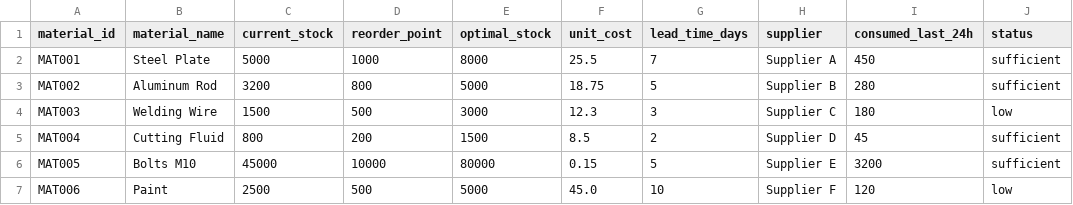
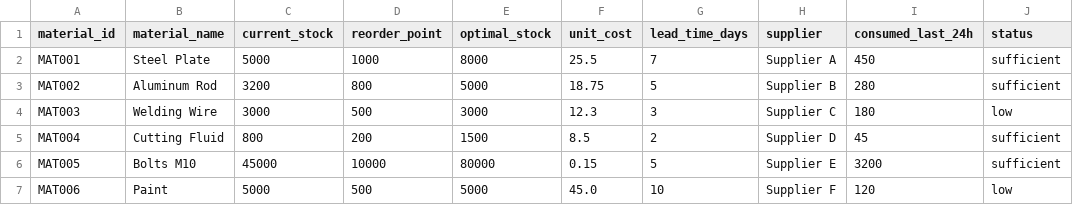
Before and after one commit to Honorinenn/MAS-in-Smart-Manufacturing, a CSV file: ManufacturingAgents/supervisory_agent/data/inventory_data.csv, drawn as a sheet; only a part is shown; the diff names each change by its address in the sheet, - before the commit and + after, or states it on an @@ line.

```diff
--- a/ManufacturingAgents/supervisory_agent/data/inventory_data.csv
+++ b/ManufacturingAgents/supervisory_agent/data/inventory_data.csv
-C4 (current_stock): 1500
+C4 (current_stock): 3000
-C7 (current_stock): 2500
+C7 (current_stock): 5000
```
Also changed, not shown: 4 other files.
